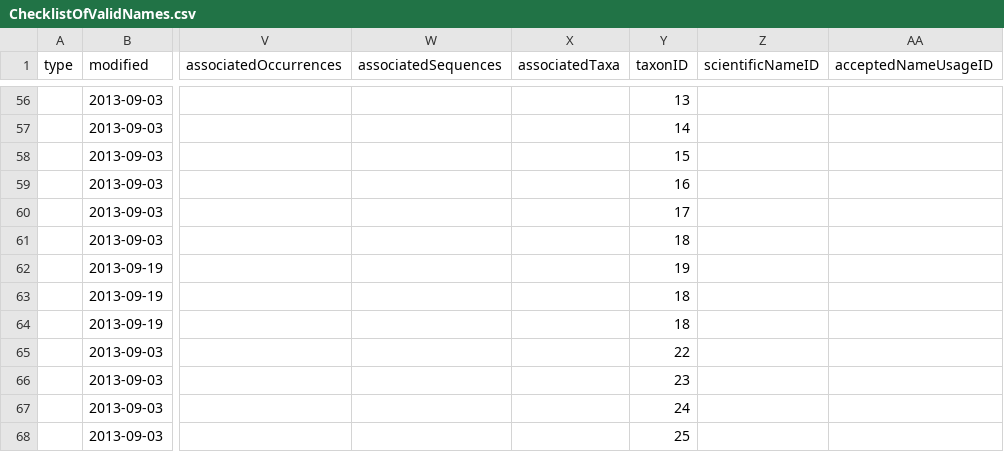
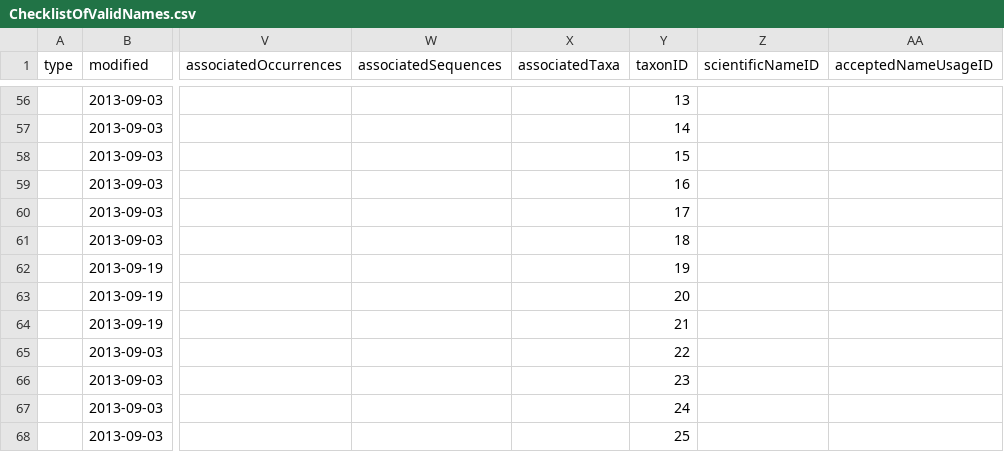
Before and after one commit to lemur-atlas/lemur-atlas, a CSV file: checklist/ChecklistOfValidNames.csv, drawn as a sheet; only a part is shown, gaps mark what is left out; the diff names each change by its address in the sheet, - before the commit and + after, or states it on an @@ line.

```diff
--- a/checklist/ChecklistOfValidNames.csv
+++ b/checklist/ChecklistOfValidNames.csv
-Y63 (taxonID): 18
+Y63 (taxonID): 20
-Y64 (taxonID): 18
+Y64 (taxonID): 21
```
